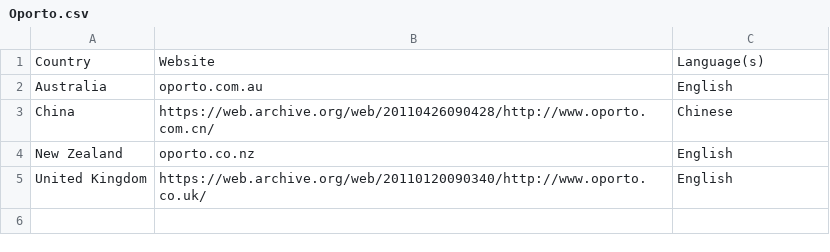
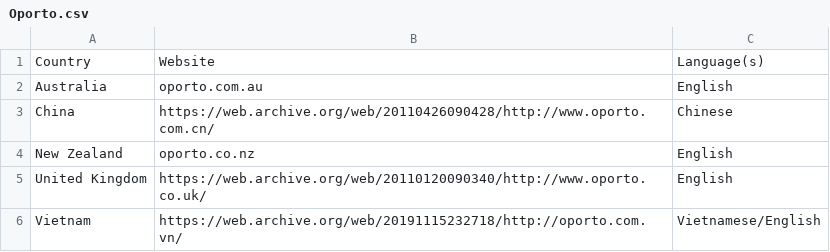
Before and after one commit to OliverDeBrisbane/Fast-Food-Franchises, a CSV file: Other/Oporto.csv, drawn as a sheet; the diff names each change by its address in the sheet, - before the commit and + after, or states it on an @@ line.

Commit message:
Update Oporto.csv

```diff
--- a/Other/Oporto.csv
+++ b/Other/Oporto.csv
+row 6: Vietnam | https://web.archive.org/web/20191115232718/http://oporto.com.vn/ | Vietnamese/English
```
